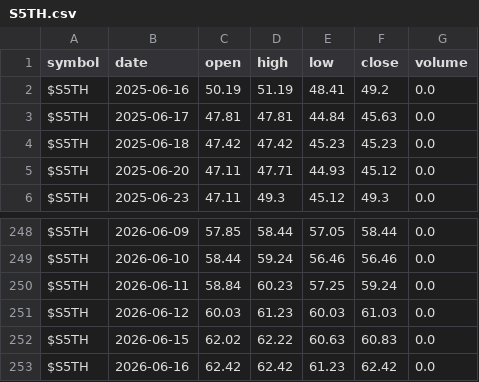
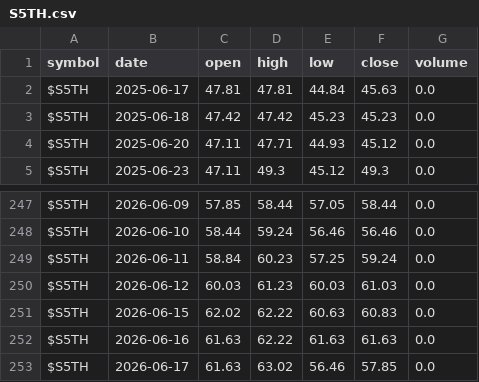
Before and after one commit to co-codin/algo-trading, a CSV file: historical_data/breadth/S5TH.csv, drawn as a sheet; only a part is shown, gaps mark what is left out.

```diff
--- a/historical_data/breadth/S5TH.csv
+++ b/historical_data/breadth/S5TH.csv
@@ -1,3 +1,2 @@
 symbol,date,open,high,low,close,volume
-$S5TH,2025-06-16,50.19,51.19,48.41,49.2,0.0
 $S5TH,2025-06-17,47.81,47.81,44.84,45.63,0.0
@@ -252,2 +251,3 @@ $S5TH,2026-06-12,60.03,61.23,60.03,61.03,0.0
 $S5TH,2026-06-15,62.02,62.22,60.63,60.83,0.0
-$S5TH,2026-06-16,62.42,62.42,61.23,62.42,0.0
+$S5TH,2026-06-16,61.63,62.22,61.63,61.63,0.0
+$S5TH,2026-06-17,61.63,63.02,56.46,57.85,0.0
```
Also changed, not shown: historical_data/breadth/CPC.csv, historical_data/breadth/NCOH.csv, 44 other files.
